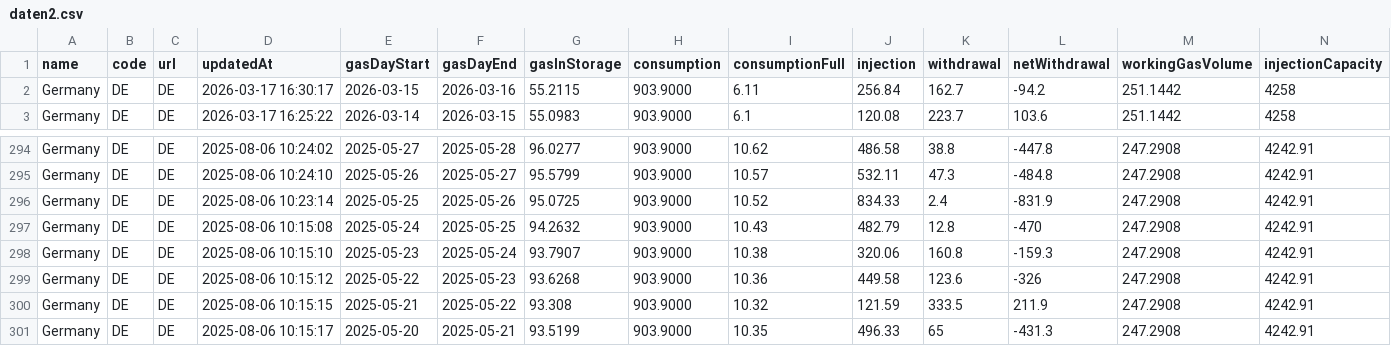
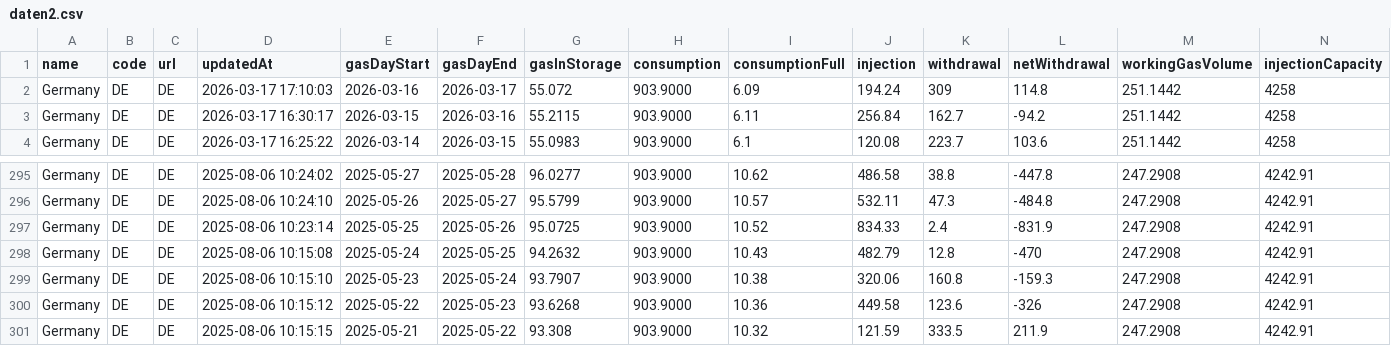
Before and after one commit to milahu/gasspeicher-deutschland, a CSV file: daten2.csv, drawn as a sheet; only a part is shown, gaps mark what is left out; removed rows and columns are numbered as before the commit, all else as after; rows hold the shown columns only; the diff names each change by its address in the sheet, - before the commit and + after, or states it on an @@ line.

Commit message:
update 2026-03-15

```diff
--- a/daten2.csv
+++ b/daten2.csv
+row 2: Germany | DE | DE | 2026-03-17 17:10:03 | 2026-03-16 | 2026-03-17 | 55.072 | 903.9000 | 6.09 | 194.24 | 309 | 114.8 | 251.1442 | 4258
-row 301: Germany | DE | DE | 2025-08-06 10:15:17 | 2025-05-20 | 2025-05-21 | 93.5199 | 903.9000 | 10.35 | 496.33 | 65 | -431.3 | 247.2908 | 4242.91
```
